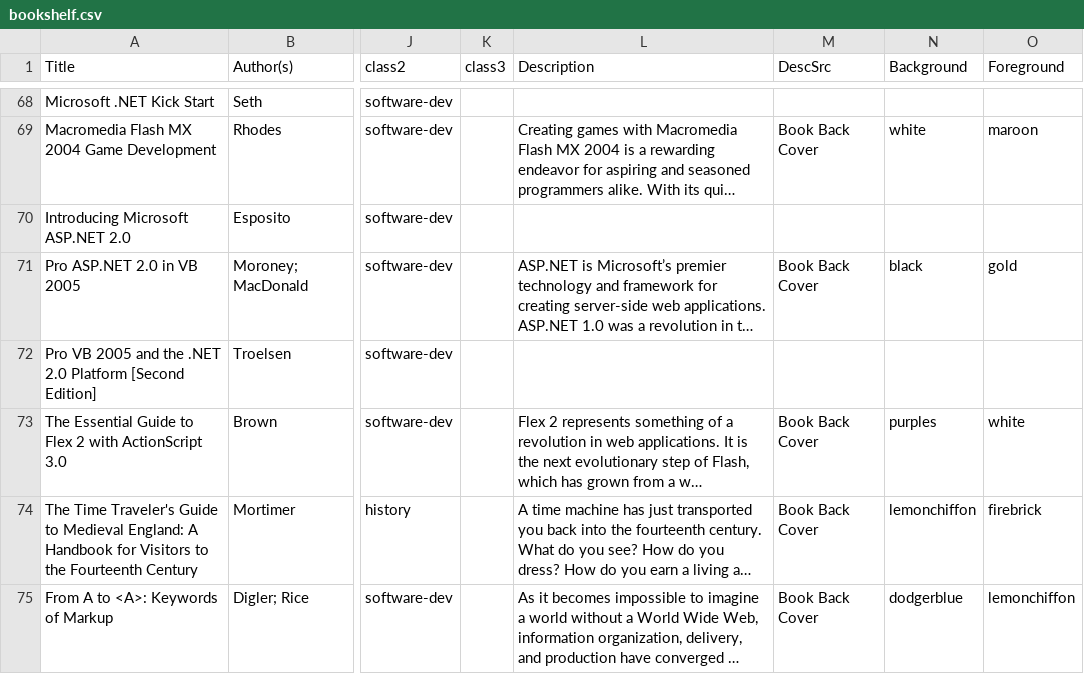
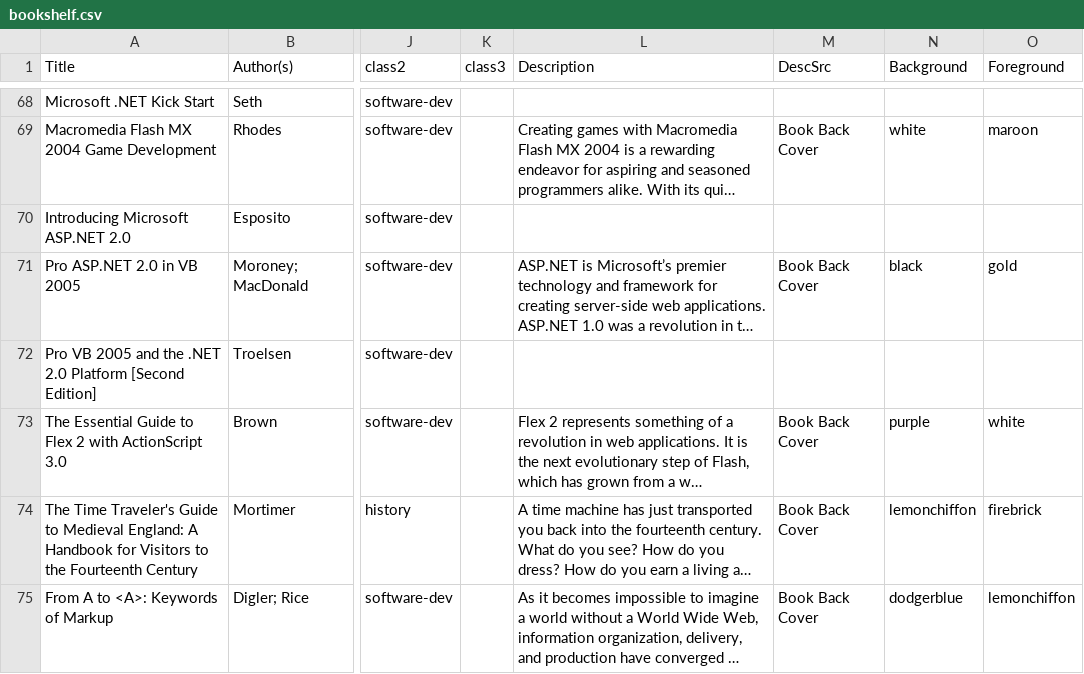
Before and after one commit to reneeverly/reneeverly.github.io, a CSV file: _data/bookshelf.csv, drawn as a sheet; only a part is shown, gaps mark what is left out; long unchanged cells end in …; the diff names each change by its address in the sheet, - before the commit and + after, or states it on an @@ line.

Commit message:
OPAC: typo and barcode fix

```diff
--- a/_data/bookshelf.csv
+++ b/_data/bookshelf.csv
-N73 (Background): purples
+N73 (Background): purple
```
Also changed, not shown: 1 other file.
